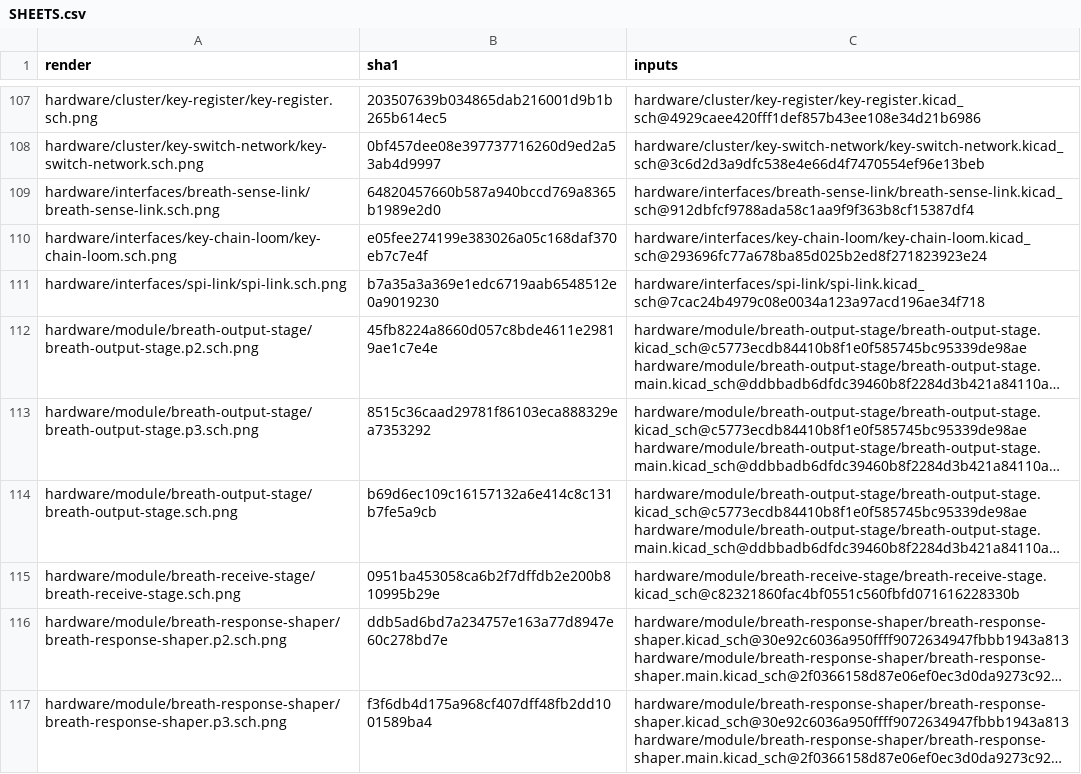
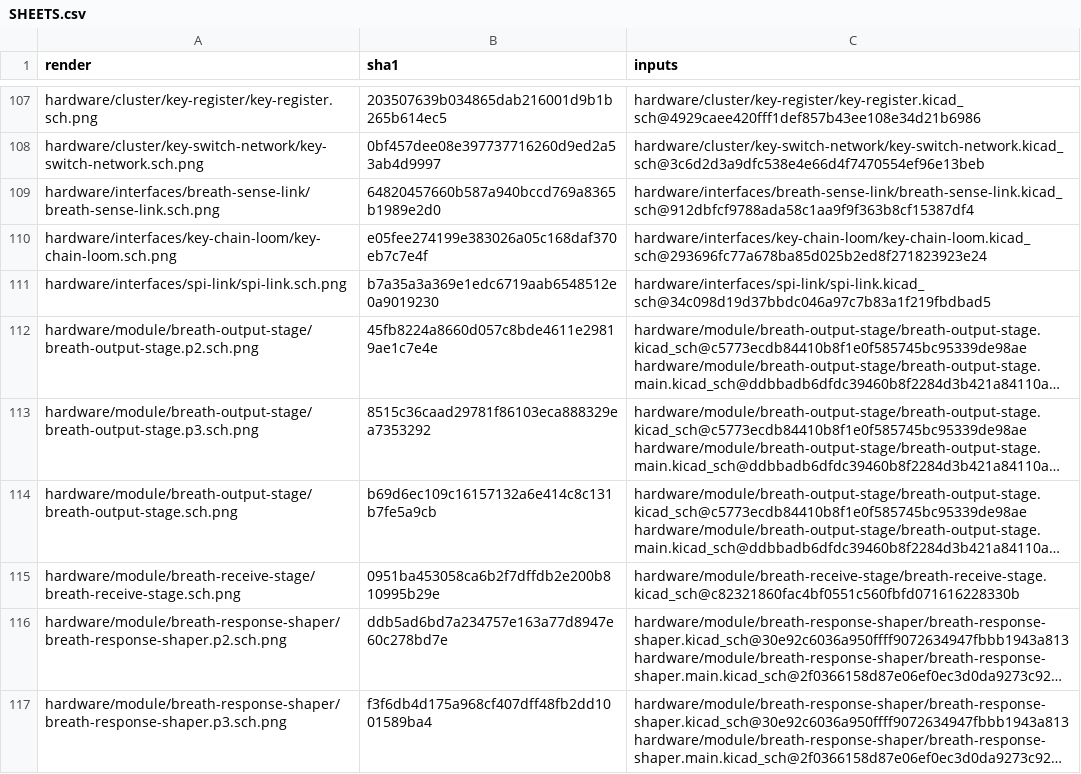
Before and after one commit to jeffmhopkins/Woody, a CSV file: hardware/SHEETS.csv, drawn as a sheet; only a part is shown, gaps mark what is left out; long unchanged cells end in …; the diff names each change by its address in the sheet, - before the commit and + after, or states it on an @@ line.

```diff
--- a/hardware/SHEETS.csv
+++ b/hardware/SHEETS.csv
-C111 (inputs): hardware/interfaces/spi-link/spi-link.kicad_sch@7cac24b4979c08e0034a123a97acd196ae34f718
+C111 (inputs): hardware/interfaces/spi-link/spi-link.kicad_sch@34c098d19d37bbdc046a97c7b83a1f219fbdbad5
```
Also changed, not shown: 2 other files.
